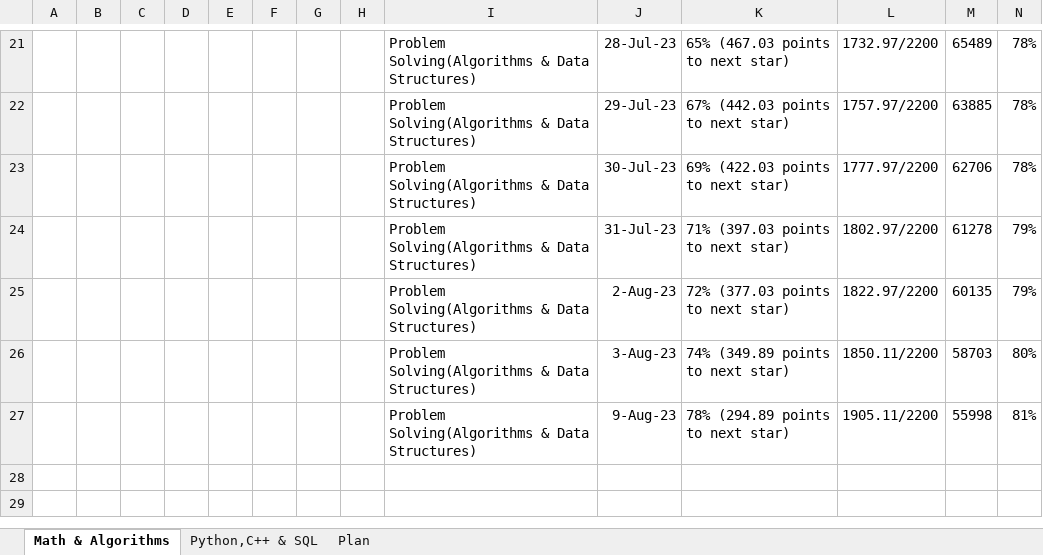
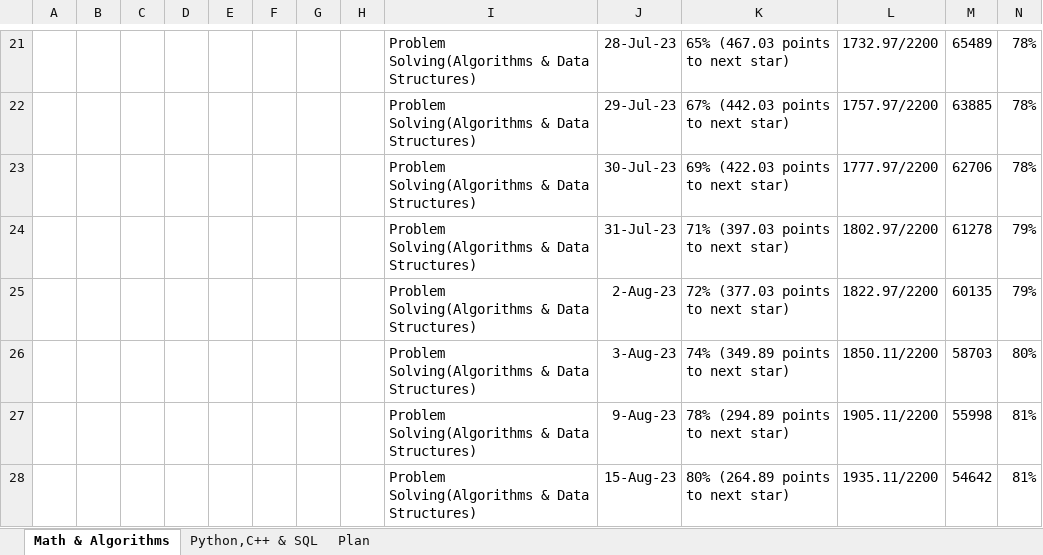
Before and after one commit to osadly/HackerRank, an Excel workbook: !HACKERRANK - PROGRESS.xlsx, sheet Math & Algorithms, drawn as a sheet; only a part is shown, gaps mark what is left out; values as stored, in another font and other column widths than the file's, no borders; table styles not drawn; the diff names each change by its address in the sheet, - before the commit and + after, or states it on an @@ line.

Commit message:
Add files via upload

```diff
--- a/!HACKERRANK - PROGRESS.xlsx (sheet Math & Algorithms)
+++ b/!HACKERRANK - PROGRESS.xlsx (sheet Math & Algorithms)
+row 28:  |  |  |  |  |  |  |  | Problem Solving(Algorithms & Data Structures) | 15-Aug-23 | 80% (264.89 points to next star) | 1935.11/2200 | 54642 | 81%
```
